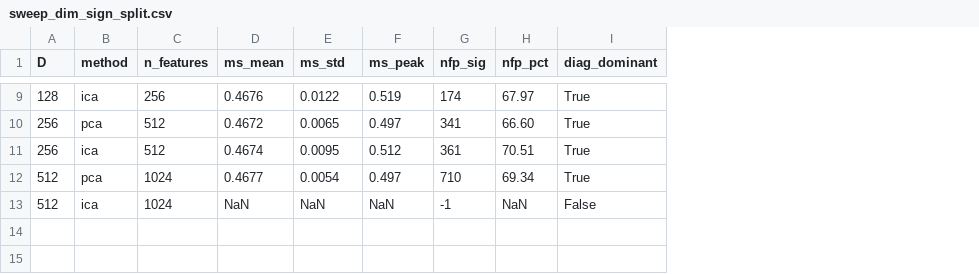
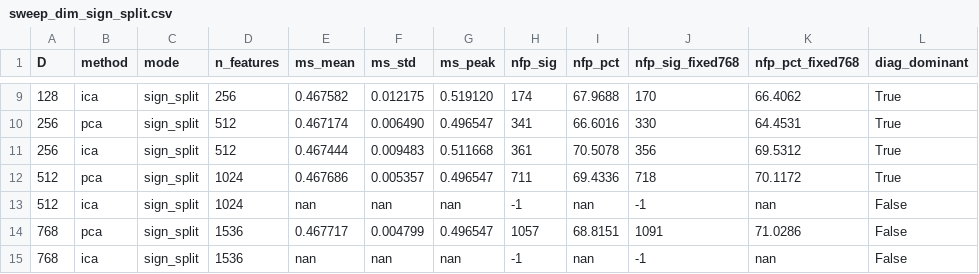
Before and after one commit to AndrewRqy/temporal-sae-videomae, a CSV file: results/pca_ica_baselines/sweep_dim_sign_split.csv, drawn as a sheet; only a part is shown, gaps mark what is left out; addresses are those after the commit; the diff covers the shown part only; the diff names each change by its address in the sheet, - before the commit and + after, or states it on an @@ line.

Commit message:
PCA/ICA baselines: full-rank + fixed-cutoff D-sweep, DINO/synthetic   controls, MS-vs-temporal, NFP demos
Addresses issue #3. Clarify 'selective' = two axes (sparsity vs
  diagonal-dominance/specificity); extend the dimensionality sweep to full-rank
  D=768 (both sign modes) and add a D-independent Bonferroni cutoff (alpha/768)
  alongside the adaptive alpha/M. Report the SAE as the cluster/paper numbers
  only (0.475 / 75); the local SAE run is kept solely as a labelled
  pipeline-validation cross-check.

Extend the PCA/ICA baselines to both controls (configurable loaders in
  nfp_test_{synthetic,dino_patch}.py): DINO negative control (fit on SSv2-train
  DINO patch acts, test on the ball set) -> 0 temporal features for every basis,
  at every D; synthetic positive control (100- and 763-static) with
  ground-truth W_tau alignment in place of MS -> SAE sparse and
  temporally-aligned, PCA/ICA dense and static-dominated. Add per-control
  D-sweeps (sweep_dino_dim.py, sweep_synth_dim.py, shared sweep_common.py).

MS-vs-temporal cross-search (ms_vs_temporal.py): the SAE's NFP-temporal
  features are NOT high-MS (mean 0.441 vs 0.468, none in the >0.7 tail) ->
  image-based MS structurally undercredits temporal features. NFP demo clips
  (make_nfp_demo.py): 11 fully-visible category clips (speed comparison +
  non-linear motion) + 1 labelled off-frame example, with a manifest.

Rewrite results/pca_ica_baselines/summary.md as a self-contained
  methods+results doc (every term defined, every score's formula and procedure
  spelled out, incl. why FastICA NaNs at high D and the detailed synthetic
  construction). New: sweep_common.py, sweep_{dino,synth}_dim.py,
  dump_synth_acts.py, ms_vs_temporal.py, make_nfp_demo.py; runners
  run_{sweep,dino_pca_ica,synth_pca_ica,control_sweeps}_local.ps1; docs
  dino_negcontrol.md, synthetic_alignment.md, ms_vs_temporal.md; sweep CSVs;
  demo/nfp/. EXPERIMENTS.md/README updated.

Note: raw NFP output tensors
  (results/pca_ica_baselines/{dino_nfp,synth_nfp}/, ~935 MB) are intentionally
  not committed -> upload to the HuggingFace dataset like the other NFP-result
  tensors. Still open from issue #3: the cutoff distribution/histogram (line 3)
  and a redesigned temporal-specific MS (line 5).

```diff
--- a/results/pca_ica_baselines/sweep_dim_sign_split.csv
+++ b/results/pca_ica_baselines/sweep_dim_sign_split.csv
+column C (mode), rows 9-13: all sign_split
+column J (nfp_sig_fixed768), rows 9-13: 170 | 330 | 356 | 718 | -1
+column K (nfp_pct_fixed768), rows 9-13: 66.4062 | 64.4531 | 69.5312 | 70.1172 | nan
-E9 (ms_mean): 0.4676
+E9 (ms_mean): 0.467582
-F9 (ms_std): 0.0122
+F9 (ms_std): 0.012175
-G9 (ms_peak): 0.519
+G9 (ms_peak): 0.519120
-I9 (nfp_pct): 67.97
+I9 (nfp_pct): 67.9688
-E10 (ms_mean): 0.4672
+E10 (ms_mean): 0.467174
-F10 (ms_std): 0.0065
+F10 (ms_std): 0.006490
-G10 (ms_peak): 0.497
+G10 (ms_peak): 0.496547
-I10 (nfp_pct): 66.60
+I10 (nfp_pct): 66.6016
-E11 (ms_mean): 0.4674
+E11 (ms_mean): 0.467444
-F11 (ms_std): 0.0095
+F11 (ms_std): 0.009483
-G11 (ms_peak): 0.512
+G11 (ms_peak): 0.511668
-I11 (nfp_pct): 70.51
+I11 (nfp_pct): 70.5078
-E12 (ms_mean): 0.4677
+E12 (ms_mean): 0.467686
-F12 (ms_std): 0.0054
+F12 (ms_std): 0.005357
-G12 (ms_peak): 0.497
+G12 (ms_peak): 0.496547
-H12 (nfp_sig): 710
+H12 (nfp_sig): 711
-I12 (nfp_pct): 69.34
+I12 (nfp_pct): 69.4336
-E13 (ms_mean): NaN
+E13 (ms_mean): nan
-F13 (ms_std): NaN
+F13 (ms_std): nan
-G13 (ms_peak): NaN
+G13 (ms_peak): nan
-I13 (nfp_pct): NaN
+I13 (nfp_pct): nan
+row 14: 768 | pca | sign_split | 1536 | 0.467717 | 0.004799 | 0.496547 | 1057 | 68.8151 | 1091 | 71.0286 | False
+row 15: 768 | ica | sign_split | 1536 | nan | nan | nan | -1 | nan | -1 | nan | False
```
Also changed, not shown: 28 edited cells elsewhere in this file, 53 other files.
